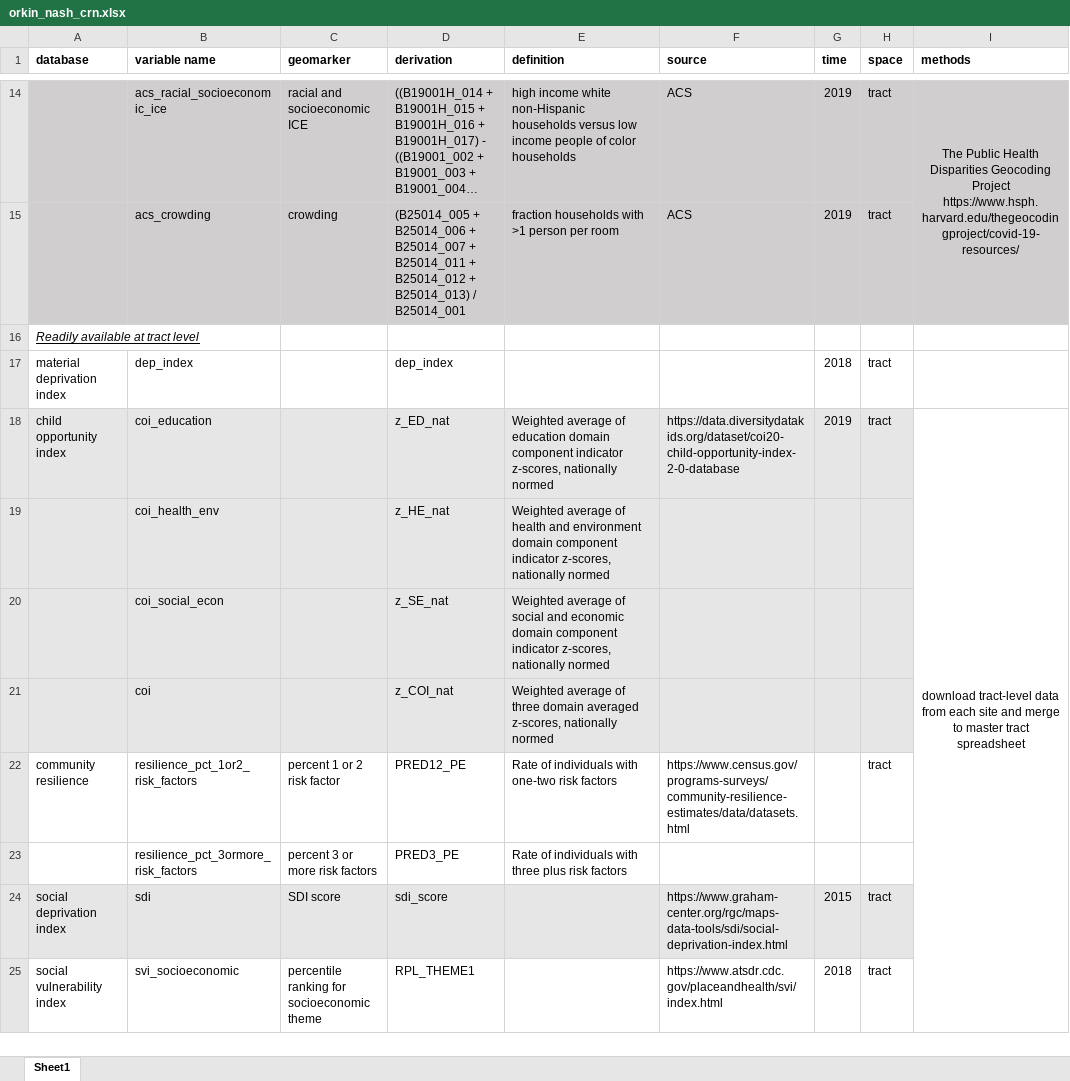
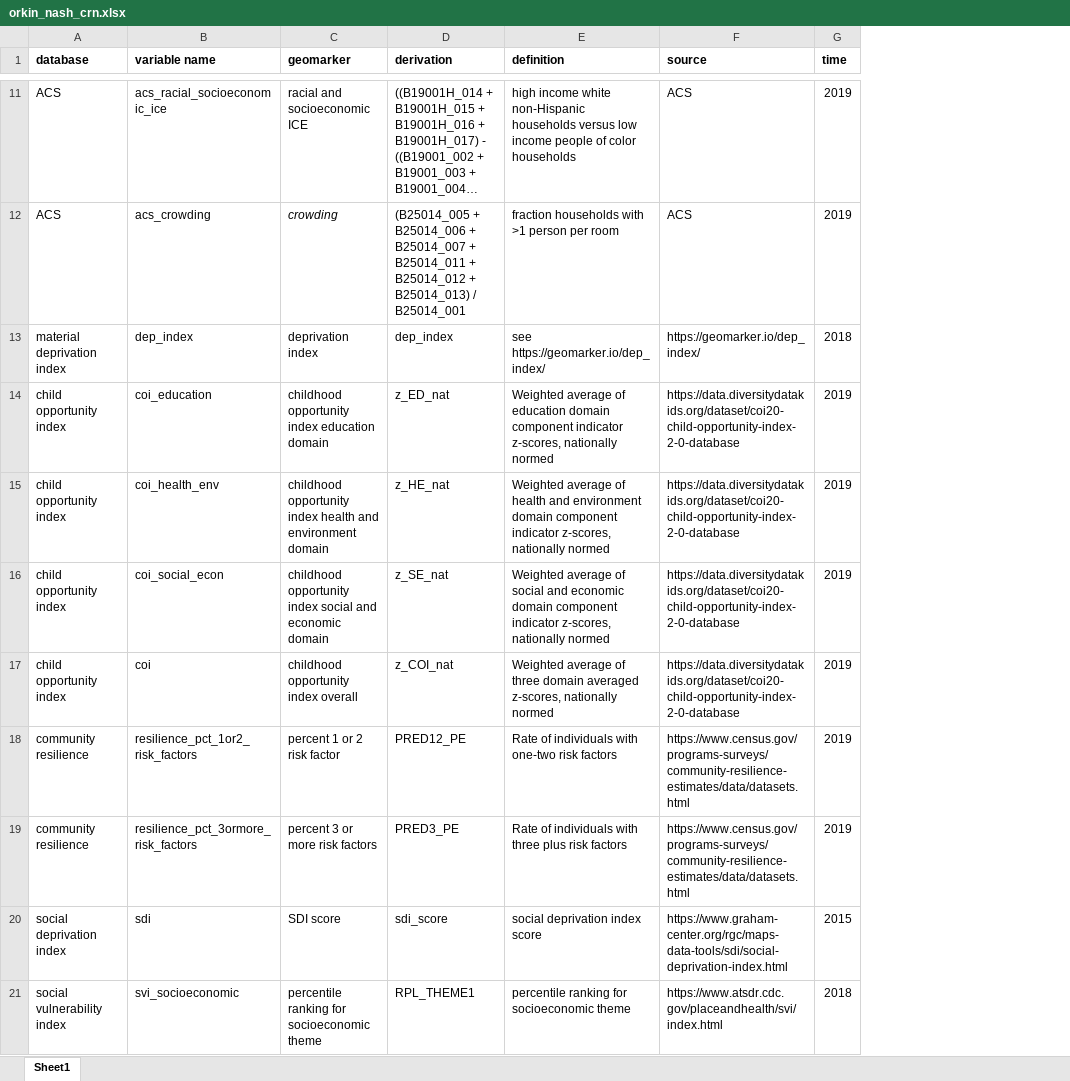
Before and after one commit to geomarker-io/NASH_CRN, an Excel workbook: orkin_nash_crn.xlsx, sheet Sheet1, drawn as a sheet; only a part is shown, gaps mark what is left out; long unchanged cells end in …; values as stored, in another font and other column widths than the file's, no borders; removed rows and columns are numbered as before the commit, all else as after; the diff covers the shown part only; the diff names each change by its address in the sheet, - before the commit and + after, or states it on an @@ line.

Commit message:
format data dictionary for markdown table

```diff
--- a/orkin_nash_crn.xlsx (sheet Sheet1)
+++ b/orkin_nash_crn.xlsx (sheet Sheet1)
-column H (space), rows 14-15: tract | tract; rows 17-25: tract | tract |  |  |  | tract |  | tract | tract
-column I (methods), row 14: The Public Health Disparities Geocoding Project https://www.hsph.harvard.edu/thegeocodingproject/covid-19-resources/; row 18: download tract-level data from each site and merge to master tract spreadsheet
-A11:A12 (database): (empty)
+A11:A12 (database): ACS
-A11:G12 fill: #D0CECE
+A11:G12 fill: none
-C12 italic: off
+C12 italic: on
-row 16: Readily available at tract level
-C13 (geomarker): (empty)
+C13 (geomarker): deprivation index
-E13 (definition): (empty)
+E13 (definition): see https://geomarker.io/dep_index/
-F13 (source): (empty)
+F13 (source): https://geomarker.io/dep_index/
-A14:G17 fill: #E7E6E6
+A14:G17 fill: none
-C14 (geomarker): (empty)
+C14 (geomarker): childhood opportunity index education domain
-A15:A17 (database): (empty)
+A15:A17 (database): child opportunity index
-C15 (geomarker): (empty)
+C15 (geomarker): childhood opportunity index health and environment domain
-F15:F17 (source): (empty)
+F15:F17 (source): https://data.diversitydatakids.org/dataset/coi20-child-opportunity-index-2-0-database
-G15:G19 (time): (empty)
+G15:G19 (time): 2019
-C16 (geomarker): (empty)
+C16 (geomarker): childhood opportunity index social and economic domain
-C17 (geomarker): (empty)
+C17 (geomarker): childhood opportunity index overall
-A19 (database): (empty)
+A19 (database): community resilience
-F19 (source): (empty)
+F19 (source): https://www.census.gov/programs-surveys/community-resilience-estimates/data/datasets.html
-A20:G20 fill: #E7E6E6
+A20:G20 fill: none
-E20 (definition): (empty)
+E20 (definition): social deprivation index score
-E21 (definition): (empty)
+E21 (definition): percentile ranking for socioeconomic theme
```
Also changed, not shown: 12 removed rows, 52 edited cells and cell formats elsewhere in this sheet.
